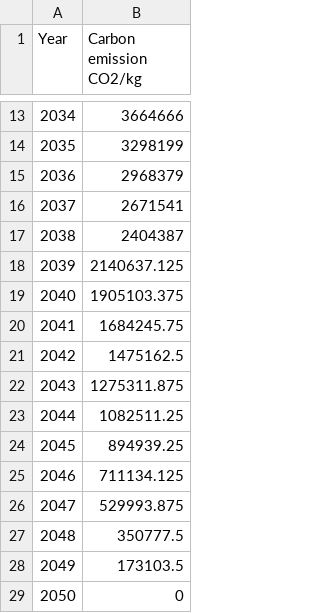
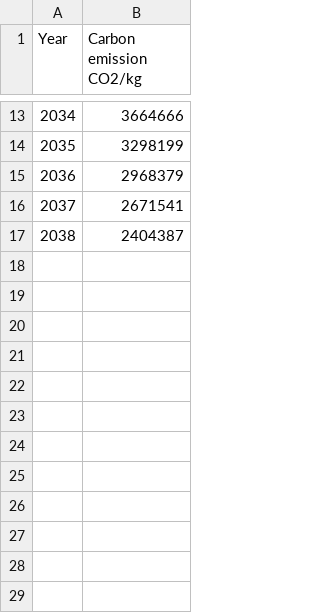
Before and after one commit to Wei-Ping-Lam/shell-hackathon-24, a CSV file: dataset/carbon_emissions.csv, drawn as a sheet; only a part is shown, gaps mark what is left out.

```diff
--- a/dataset/carbon_emissions.csv
+++ b/dataset/carbon_emissions.csv
@@ -17,13 +17 @@ Year,Carbon emission CO2/kg
 2038,2404387
-2039,2140637.125
-2040,1905103.375
-2041,1684245.75
-2042,1475162.5
-2043,1275311.875
-2044,1082511.25
-2045,894939.25
-2046,711134.125
-2047,529993.875
-2048,350777.5
-2049,173103.5
-2050,0
```
Also changed, not shown: 8 other files.
